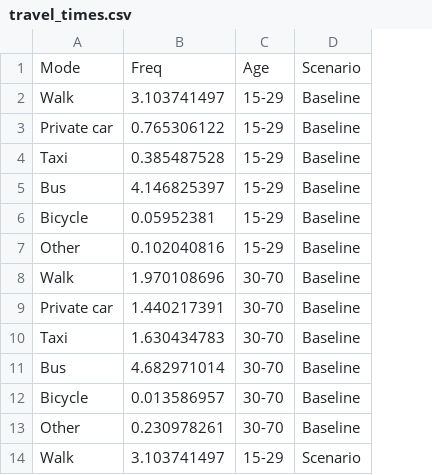
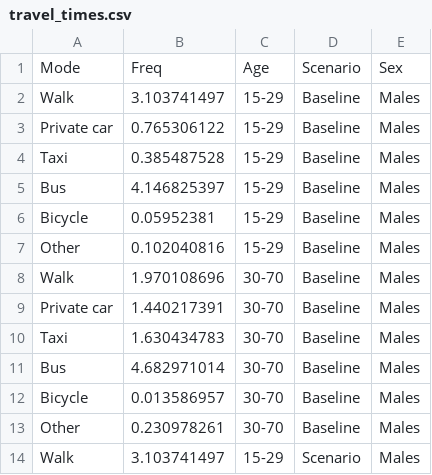
Before and after one commit to ITHIM/ithim-r-interface, a CSV file: demo/data/accra/travel_times.csv, drawn as a sheet; only a part is shown; the diff names each change by its address in the sheet, - before the commit and + after, or states it on an @@ line.

Commit message:
Add travel time by mode in long format

```diff
--- a/demo/data/accra/travel_times.csv
+++ b/demo/data/accra/travel_times.csv
+column E, rows 1-14: Sex | Males | Males | Males | Males | Males | Males | Males | Males | Males | Males | Males | Males | Males
```
